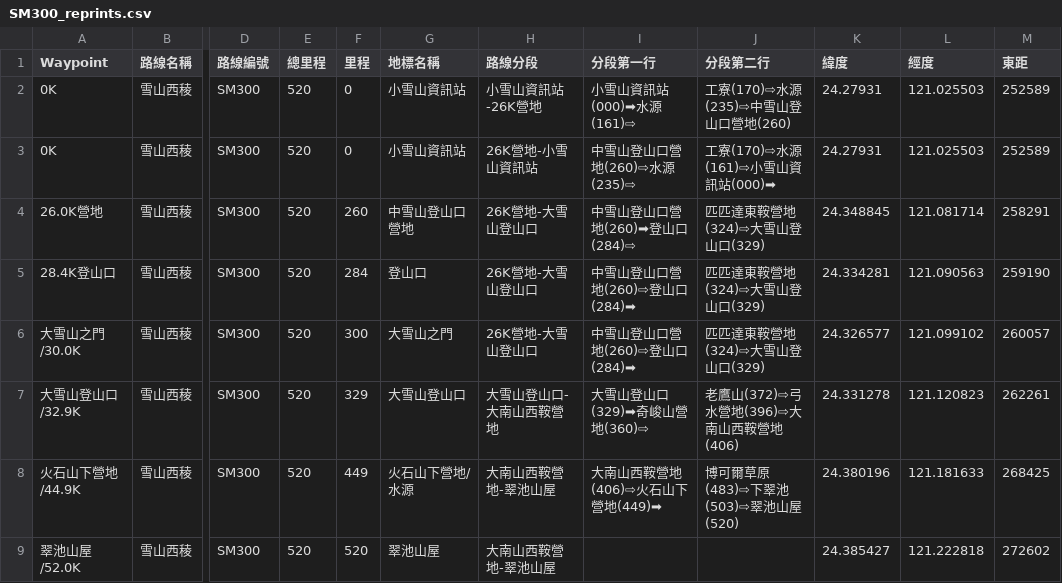
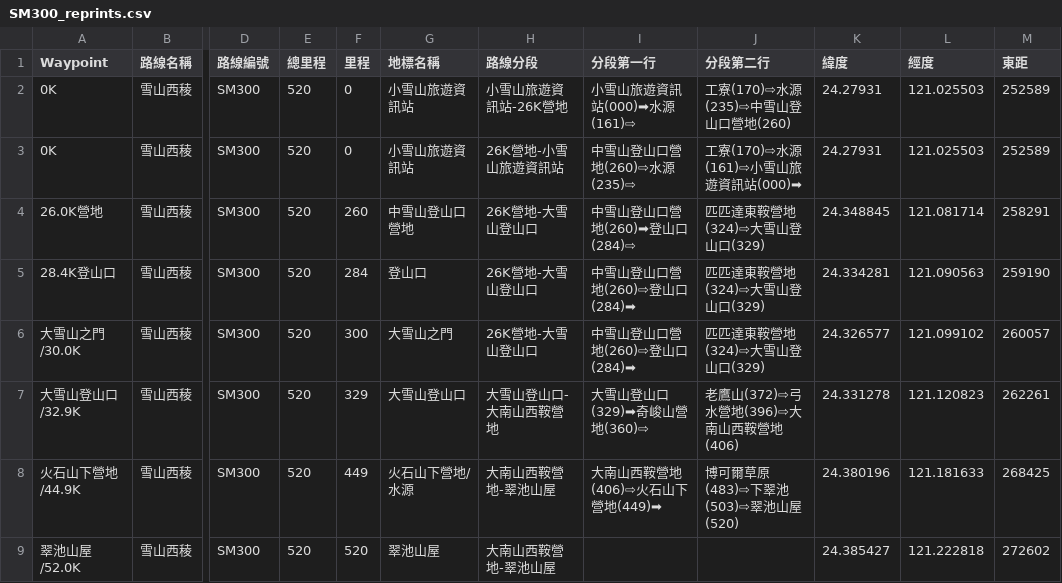
Before and after one commit to outdoorsafetylab/trail-sign-generator, a CSV file: 雪山西稜/SM300_reprints.csv, drawn as a sheet; only a part is shown, gaps mark what is left out; the diff names each change by its address in the sheet, - before the commit and + after, or states it on an @@ line.

```diff
--- a/雪山西稜/SM300_reprints.csv
+++ b/雪山西稜/SM300_reprints.csv
-G2:G3 (地標名稱): 小雪山資訊站
+G2:G3 (地標名稱): 小雪山旅遊資訊站
-H2 (路線分段): 小雪山資訊站-26K營地
+H2 (路線分段): 小雪山旅遊資訊站-26K營地
-I2 (分段第一行): 小雪山資訊站(000)➡水源(161)⇨
+I2 (分段第一行): 小雪山旅遊資訊站(000)➡水源(161)⇨
-H3 (路線分段): 26K營地-小雪山資訊站
+H3 (路線分段): 26K營地-小雪山旅遊資訊站
-J3 (分段第二行): 工寮(170)⇨水源(161)⇨小雪山資訊站(000)➡
+J3 (分段第二行): 工寮(170)⇨水源(161)⇨小雪山旅遊資訊站(000)➡
```
Also changed, not shown: 雪山西稜/SM300.csv.
